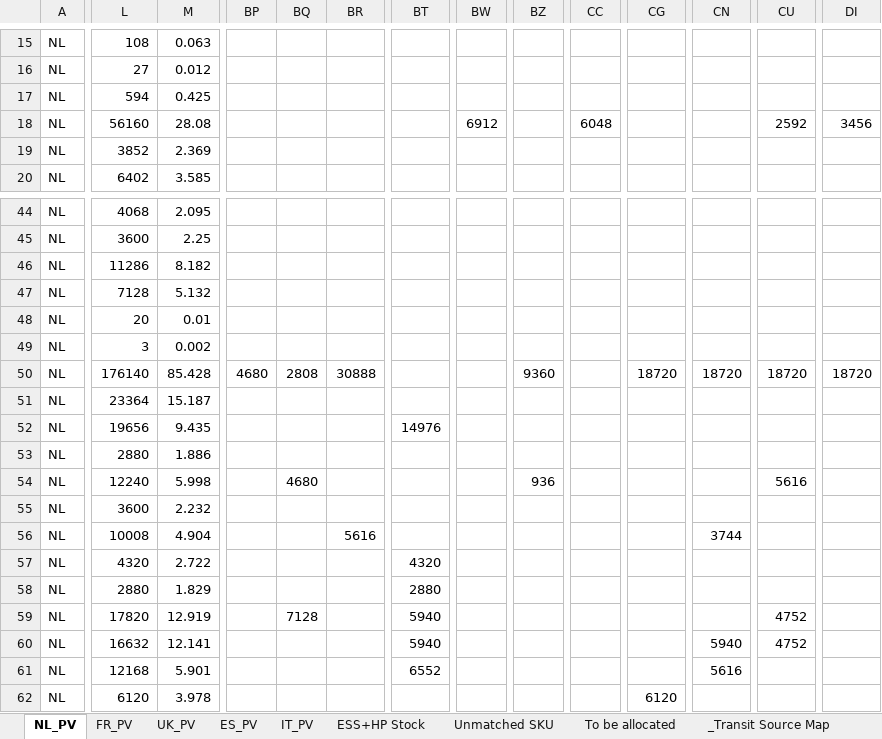
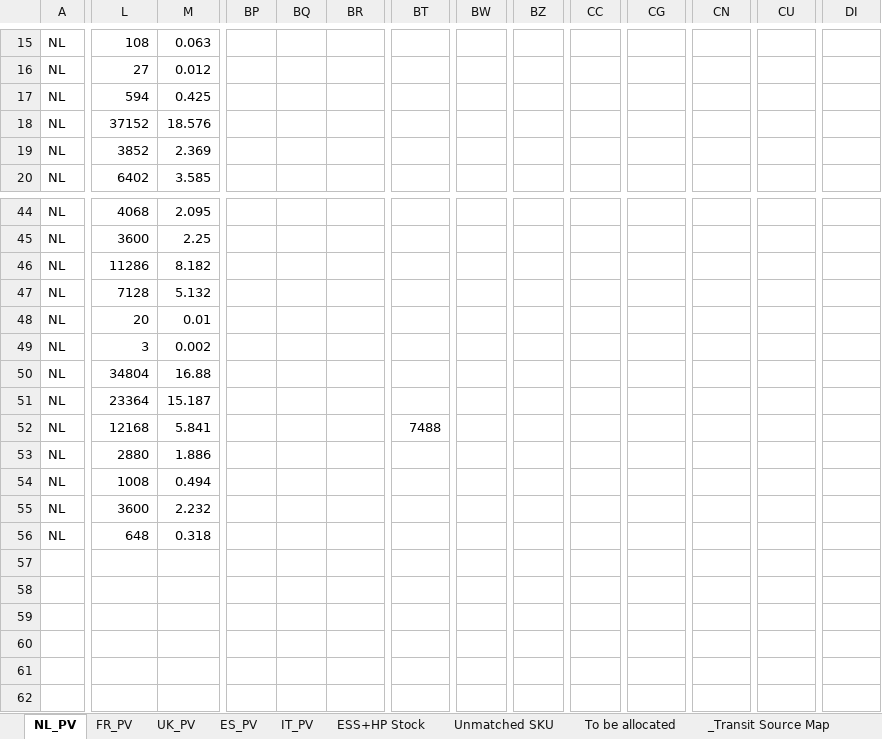
Before and after one commit to hantsuii/EUPV2026, an Excel workbook: Stcok History/Stock_20261108.xlsx, sheet NL_PV, drawn as a sheet; only a part is shown, gaps mark what is left out; values as stored, in another font and other column widths than the file's, no borders; rows hold the shown columns only; the diff covers the shown part only; the diff names each change by its address in the sheet, - before the commit and + after, or states it on an @@ line.

```diff
--- a/Stcok History/Stock_20261108.xlsx (sheet NL_PV)
+++ b/Stcok History/Stock_20261108.xlsx (sheet NL_PV)
-L18: 56160
+L18: 37152
-M18: 28.08
+M18: 18.576
-BW18: 6912
+BW18: (empty)
-CC18: 6048
+CC18: (empty)
-CU18: 2592
+CU18: (empty)
-DI18: 3456
+DI18: (empty)
-L50: 176140
+L50: 34804
-M50: 85.428
+M50: 16.88
-BP50: 4680
+BP50: (empty)
-BQ50: 2808
+BQ50: (empty)
-BR50: 30888
+BR50: (empty)
-BZ50: 9360
+BZ50: (empty)
-CG50: 18720
+CG50: (empty)
-CN50: 18720
+CN50: (empty)
-CU50: 18720
+CU50: (empty)
-DI50: 18720
+DI50: (empty)
-L52: 19656
+L52: 12168
-M52: 9.435
+M52: 5.841
-BT52: 14976
+BT52: 7488
-L54: 12240
+L54: 1008
-M54: 5.998
+M54: 0.494
-BQ54: 4680
+BQ54: (empty)
-BZ54: 936
+BZ54: (empty)
-CU54: 5616
+CU54: (empty)
-L56: 10008
+L56: 648
-M56: 4.904
+M56: 0.318
-BR56: 5616
+BR56: (empty)
-CN56: 3744
+CN56: (empty)
-row 57: NL | 4320 | 2.722 |  |  |  | 4320
-row 58: NL | 2880 | 1.829 |  |  |  | 2880
-row 59: NL | 17820 | 12.919 |  | 7128 |  | 5940 |  |  |  |  |  | 4752
-row 60: NL | 16632 | 12.141 |  |  |  | 5940 |  |  |  |  | 5940 | 4752
-row 61: NL | 12168 | 5.901 |  |  |  | 6552 |  |  |  |  | 5616
-row 62: NL | 6120 | 3.978 |  |  |  |  |  |  |  | 6120
```
Also changed, not shown: 1 edited cell elsewhere in this sheet, sheet _Transit Source Map, sheet ESS+HP Stock, sheet Domestic Stock ESS, sheet Domestic Stock PV, sheet FR_PV, sheet UK_PV, 2 more sheets.
